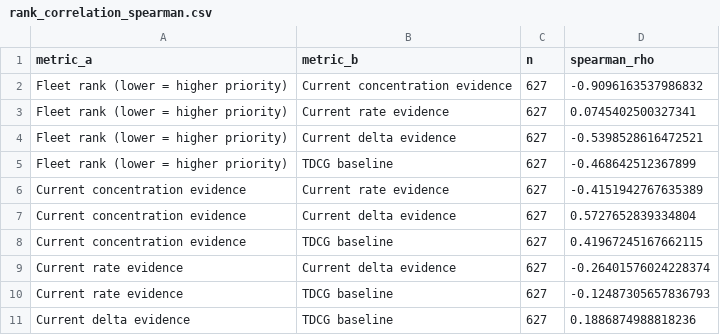
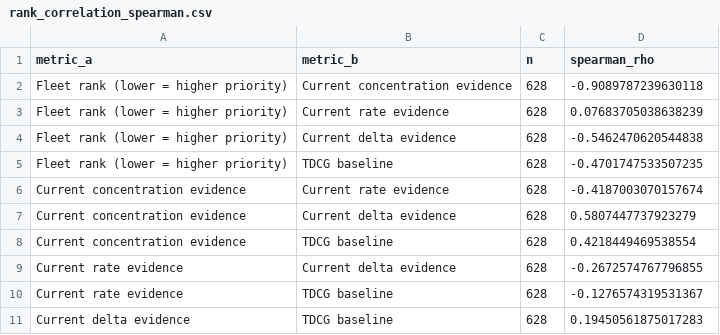
Before and after one commit to Ash564738/Transformer, a CSV file: backend/reports/benchmark/rank_correlation_spearman.csv, drawn as a sheet.

```diff
--- a/backend/reports/benchmark/rank_correlation_spearman.csv
+++ b/backend/reports/benchmark/rank_correlation_spearman.csv
@@ -1,11 +1,11 @@
 metric_a,metric_b,n,spearman_rho
-Fleet rank (lower = higher priority),Current concentration evidence,627,-0.9096163537986832
-Fleet rank (lower = higher priority),Current rate evidence,627,0.0745402500327341
-Fleet rank (lower = higher priority),Current delta evidence,627,-0.5398528616472521
-Fleet rank (lower = higher priority),TDCG baseline,627,-0.468642512367899
-Current concentration evidence,Current rate evidence,627,-0.4151942767635389
-Current concentration evidence,Current delta evidence,627,0.5727652839334804
-Current concentration evidence,TDCG baseline,627,0.41967245167662115
-Current rate evidence,Current delta evidence,627,-0.26401576024228374
-Current rate evidence,TDCG baseline,627,-0.12487305657836793
-Current delta evidence,TDCG baseline,627,0.1886874988818236
+Fleet rank (lower = higher priority),Current concentration evidence,628,-0.9089787239630118
+Fleet rank (lower = higher priority),Current rate evidence,628,0.07683705038638239
+Fleet rank (lower = higher priority),Current delta evidence,628,-0.5462470620544838
+Fleet rank (lower = higher priority),TDCG baseline,628,-0.4701747533507235
+Current concentration evidence,Current rate evidence,628,-0.4187003070157674
+Current concentration evidence,Current delta evidence,628,0.5807447737923279
+Current concentration evidence,TDCG baseline,628,0.4218449469538554
+Current rate evidence,Current delta evidence,628,-0.2672574767796855
+Current rate evidence,TDCG baseline,628,-0.1276574319531367
+Current delta evidence,TDCG baseline,628,0.19450561875017283
```
Also changed, not shown: backend/reports/benchmark/cross_dataset_transfer_grid.csv, backend/reports/benchmark/rank_correlation_kendall.csv, 29 other files.
